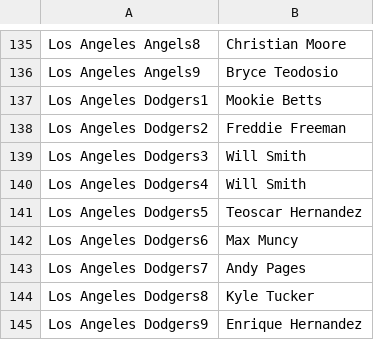
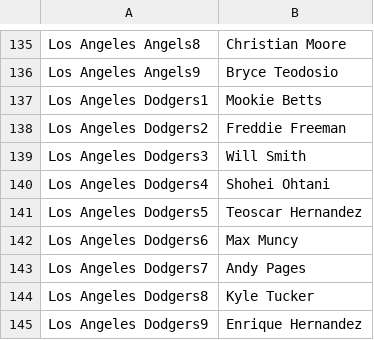
Before and after one commit to jack-simon4/jacks-models, a CSV file: src/assets/MLB-Last-Lineups.csv, drawn as a sheet; only a part is shown, gaps mark what is left out.

```diff
--- a/src/assets/MLB-Last-Lineups.csv
+++ b/src/assets/MLB-Last-Lineups.csv
@@ -139,3 +139,3 @@ Los Angeles Dodgers2,Freddie Freeman
 Los Angeles Dodgers3,Will Smith
-Los Angeles Dodgers4,Will Smith
+Los Angeles Dodgers4,Shohei Ohtani
 Los Angeles Dodgers5,Teoscar Hernandez
```
Also changed, not shown: src/assets/MLB-Lineups.csv, 1 other file.
